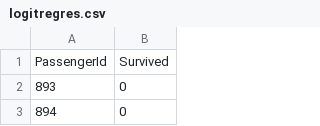
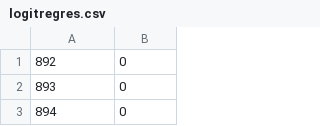
Before and after one commit to hscspring/Note_DS, a CSV file: OMOOC.Data/assignment/8w/logitregres.csv, drawn as a sheet; only a part is shown.

```diff
--- a/OMOOC.Data/assignment/8w/logitregres.csv
+++ b/OMOOC.Data/assignment/8w/logitregres.csv
@@ -1,2 +1,2 @@
-PassengerId,Survived
+892,0
 893,0
```
Also changed, not shown: OMOOC.Data/assignment/8w/logitregres2.csv, 1 other file.
